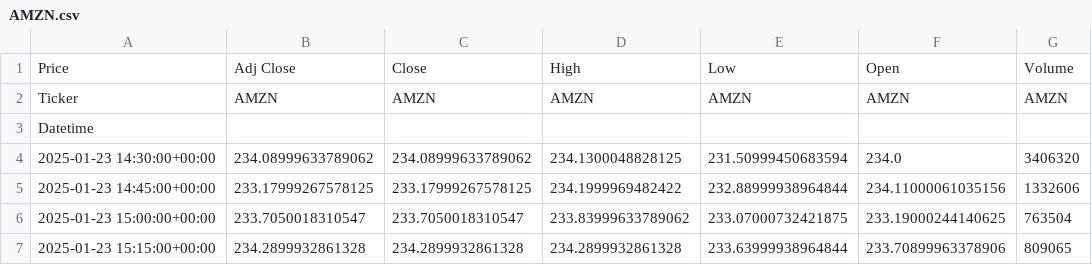
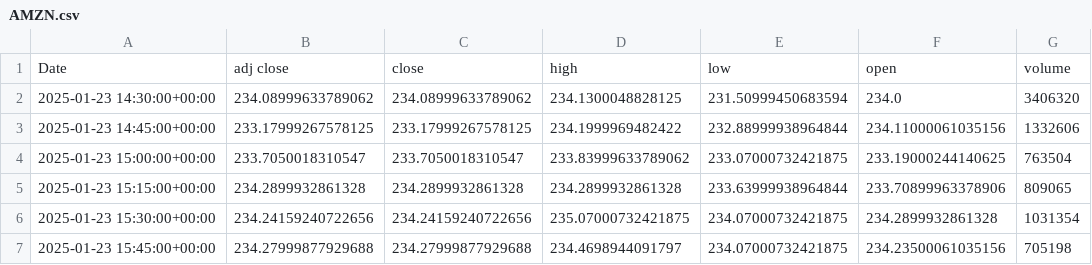
Before and after one commit to Martinolli/VPA_MODULAR_PACKAGE, a CSV file: fetched_data/15m/AMZN.csv, drawn as a sheet; only a part is shown; the shorter side is filled out with more unchanged rows.

Commit message:
Enhance data fetching and validation processes
- Added normalization and flattening of DataFrame columns to lowercase in VPADataFetcher.
- Ensured the index of the DataFrame is named 'Date' before saving to CSV.
- Implemented a cleanup method to remove duplicate headers from previous runs.
- Updated CSV writing to ensure a single header is written.
- Improved datetime parsing in VPADataValidator to handle timezone-naive conversion.
- Added new visualizations for price and volume charts for AMZN.

```diff
--- a/fetched_data/15m/AMZN.csv
+++ b/fetched_data/15m/AMZN.csv
@@ -1,4 +1,2 @@
-Price,Adj Close,Close,High,Low,Open,Volume
-Ticker,AMZN,AMZN,AMZN,AMZN,AMZN,AMZN
-Datetime,,,,,,
+Date,adj close,close,high,low,open,volume
 2025-01-23 14:30:00+00:00,234.08999633789062,234.08999633789062,234.1300048828125,231.50999450683594,234.0,3406320
```
Also changed, not shown: fetched_data/15m/AAPL.csv, fetched_data/1d/AMZN.csv, 24 other files.
